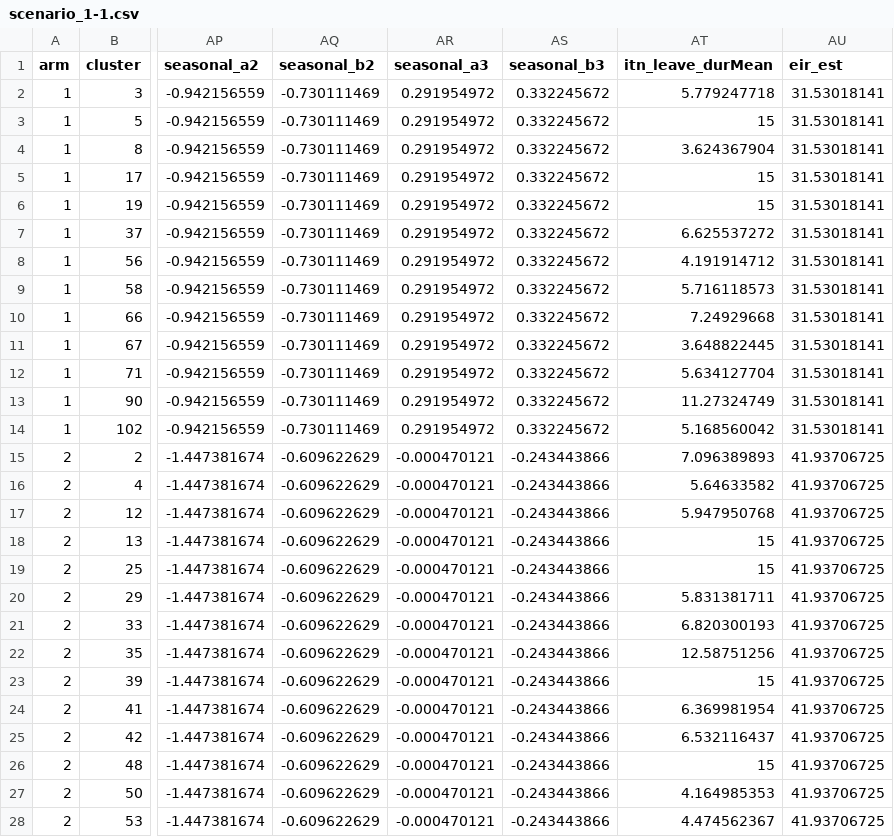
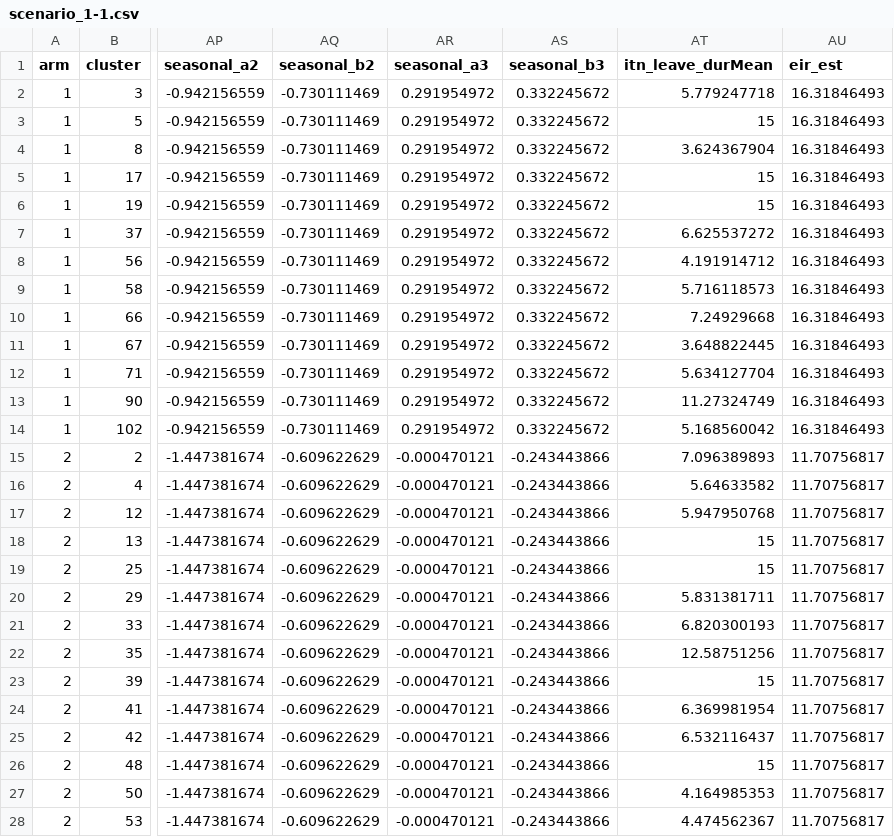
Before and after one commit to EllieSherrardSmith/Key-RCT-metrics-LLINEUP, a CSV file: simulation-summary/scenario_1-1.csv, drawn as a sheet; only a part is shown, gaps mark what is left out; the diff covers the shown part only; the diff names each change by its address in the sheet, - before the commit and + after, or states it on an @@ line.

```diff
--- a/simulation-summary/scenario_1-1.csv
+++ b/simulation-summary/scenario_1-1.csv
-AU2:AU14 (eir_est): 31.53018141
+AU2:AU14 (eir_est): 16.31846493
-AU15:AU28 (eir_est): 41.93706725
+AU15:AU28 (eir_est): 11.70756817
```
Also changed, not shown: 77 edited cells elsewhere in this file, 2 other files.
